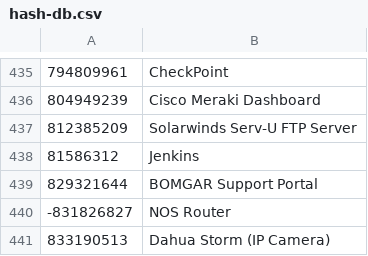
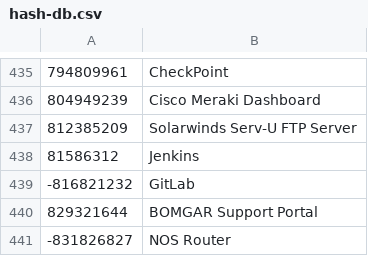
Before and after one commit to edoardottt/favirecon, a CSV file: scripts/hash-db.csv, drawn as a sheet; only a part is shown, gaps mark what is left out; the shorter side is filled out with more unchanged rows.

```diff
--- a/scripts/hash-db.csv
+++ b/scripts/hash-db.csv
@@ -438,2 +438,3 @@
 81586312,Jenkins
+-816821232,GitLab
 829321644,BOMGAR Support Portal
```
Also changed, not shown: 1 other file.
